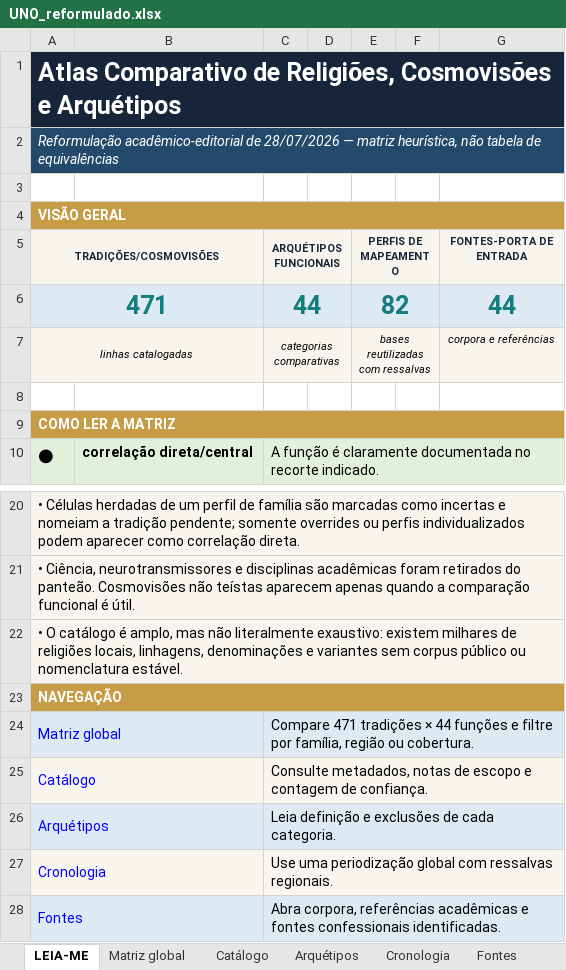
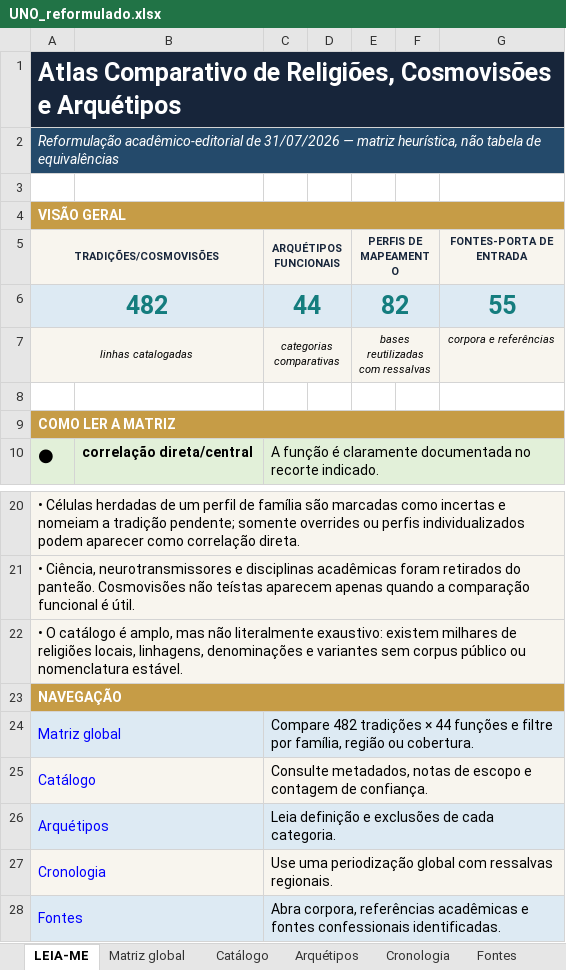
Before and after one commit to Mreaggle/religiomundi, an Excel workbook: data/UNO_reformulado.xlsx, sheet LEIA-ME, drawn as a sheet; only a part is shown, gaps mark what is left out; values as stored, in another font and other column widths than the file's, no borders; the diff names each change by its address in the sheet, - before the commit and + after, or states it on an @@ line.

```diff
--- a/data/UNO_reformulado.xlsx (sheet LEIA-ME)
+++ b/data/UNO_reformulado.xlsx (sheet LEIA-ME)
-A2 (TRADIÇÕES/COSMOVISÕES): …acadêmico-editorial de 28/07/2026 — matriz…
+A2 (TRADIÇÕES/COSMOVISÕES): …acadêmico-editorial de 31/07/2026 — matriz…
-A6 (TRADIÇÕES/COSMOVISÕES): 471
+A6 (TRADIÇÕES/COSMOVISÕES): 482
-G6 (FONTES-PORTA DE ENTRADA): 44
+G6 (FONTES-PORTA DE ENTRADA): 55
-C24 (ARQUÉTIPOS FUNCIONAIS): Compare 471 tradições ×…
+C24 (ARQUÉTIPOS FUNCIONAIS): Compare 482 tradições ×…
```
Also changed, not shown: sheet Matriz global, sheet Catálogo, sheet Arquétipos, sheet Fontes, sheet Revisões, 22 other files.
